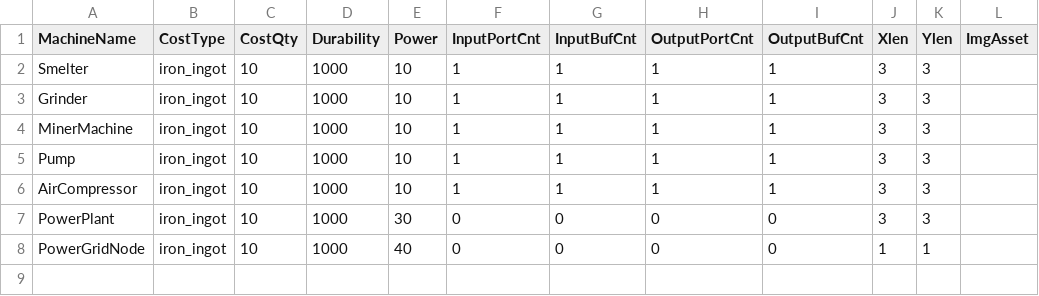
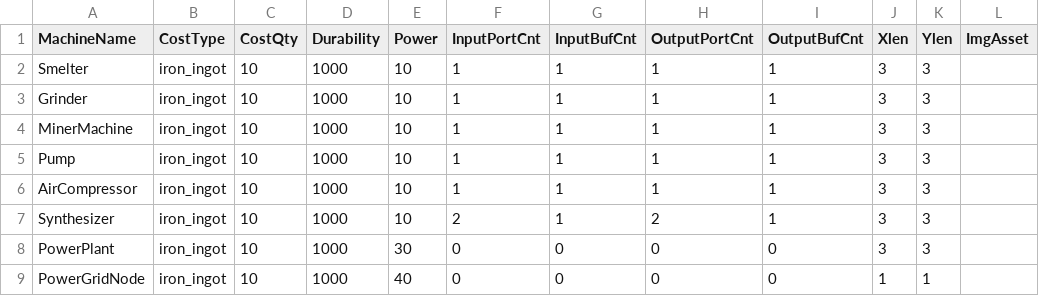
Before and after one commit to PU3-Lab/factory-space, a CSV file: frontend/Content/DataTable/MachineTable.csv, drawn as a sheet; the diff names each change by its address in the sheet, - before the commit and + after, or states it on an @@ line.

```diff
--- a/frontend/Content/DataTable/MachineTable.csv
+++ b/frontend/Content/DataTable/MachineTable.csv
+row 7: Synthesizer | iron_ingot | 10 | 1000 | 10 | 2 | 1 | 2 | 1 | 3 | 3
```
Also changed, not shown: frontend/Source/Wanted_Factory/Data/MachineTable.csv, 3 other files.
